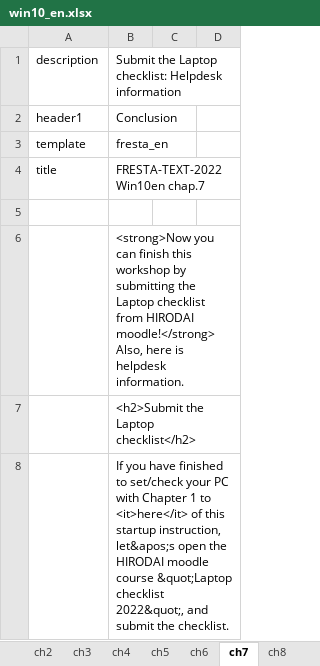
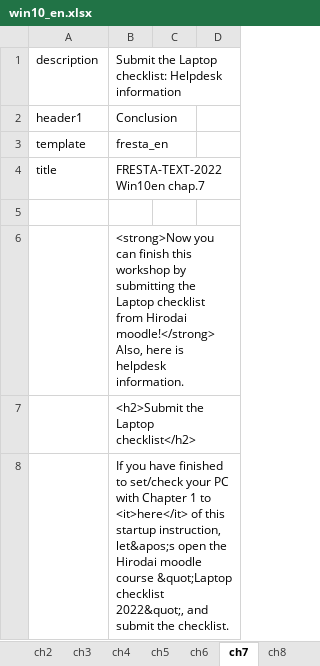
Before and after one commit to gnutar/fresta, an Excel workbook: win10_en.xlsx, sheet ch7, drawn as a sheet; only a part is shown; values as stored, in another font and other column widths than the file's, no borders; the diff covers the shown part only; the diff names each change by its address in the sheet, - before the commit and + after, or states it on an @@ line.

```diff
--- a/win10_en.xlsx (sheet ch7)
+++ b/win10_en.xlsx (sheet ch7)
-B6: …checklist from HIRODAI moodle!</strong> Also,…
+B6: …checklist from Hirodai moodle!</strong> Also,…
-B8: …open the HIRODAI moodle course…
+B8: …open the Hirodai moodle course…
```
Also changed, not shown: 2 edited cells elsewhere in this sheet, sheet ch5, sheet ch4, sheet ch3, sheet ch0, sheet ch2, win10.xlsx, 3 other files.
